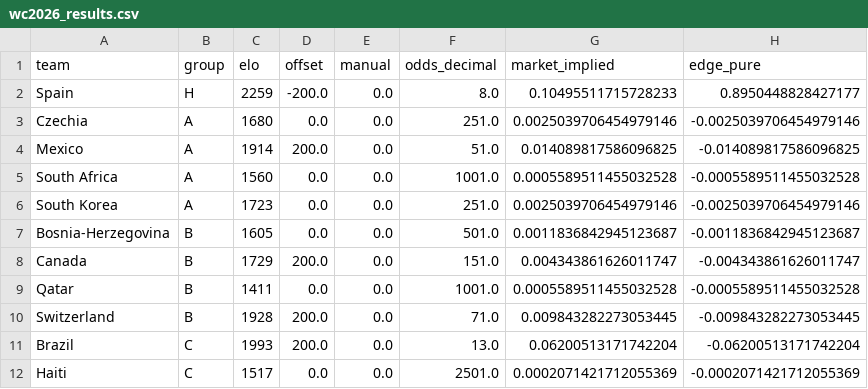
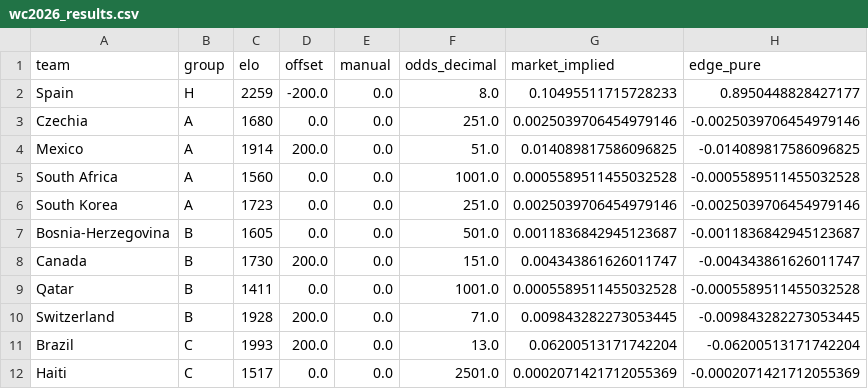
Before and after one commit to WildCamelHyperMedia/wc2026-model, a CSV file: wc2026_results.csv, drawn as a sheet; only a part is shown; the diff names each change by its address in the sheet, - before the commit and + after, or states it on an @@ line.

```diff
--- a/wc2026_results.csv
+++ b/wc2026_results.csv
-C8 (elo): 1729
+C8 (elo): 1730
```
Also changed, not shown: wc2026_matches.csv, 4 other files.
